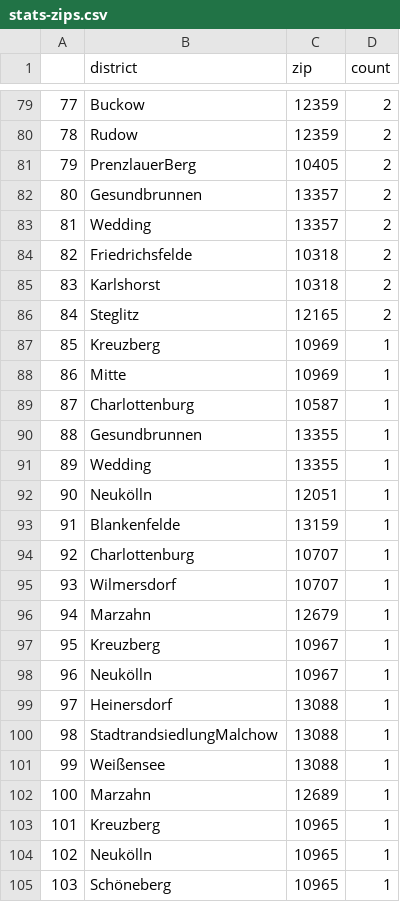
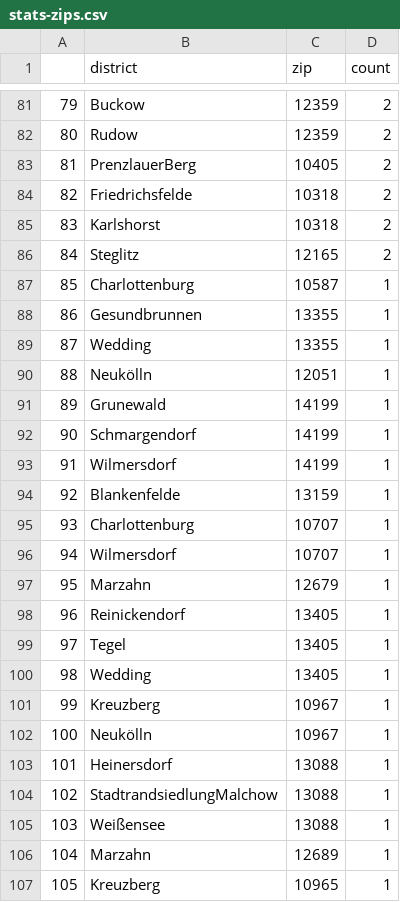
Before and after one commit to demodiff/berlin, a CSV file: data/stats-zips.csv, drawn as a sheet; only a part is shown, gaps mark what is left out; the shorter side is filled out with more unchanged rows; removed rows and columns are numbered as before the commit, all else as after; the diff covers the shown part only; the diff names each change by its address in the sheet, - before the commit and + after, or states it on an @@ line.

```diff
--- a/data/stats-zips.csv
+++ b/data/stats-zips.csv
@@ column A renumbered from row 4 down @@
-row 82: 80 | Gesundbrunnen | 13357 | 2
-row 83: 81 | Wedding | 13357 | 2
-row 87: 85 | Kreuzberg | 10969 | 1
-row 88: 86 | Mitte | 10969 | 1
+row 91: 89 | Grunewald | 14199 | 1
+row 92: 90 | Schmargendorf | 14199 | 1
+row 93: 91 | Wilmersdorf | 14199 | 1
+row 98: 96 | Reinickendorf | 13405 | 1
+row 99: 97 | Tegel | 13405 | 1
+row 100: 98 | Wedding | 13405 | 1
```
Also changed, not shown: 10 added rows, 8 removed rows and 15 edited cells elsewhere in this file, 1 other file.
